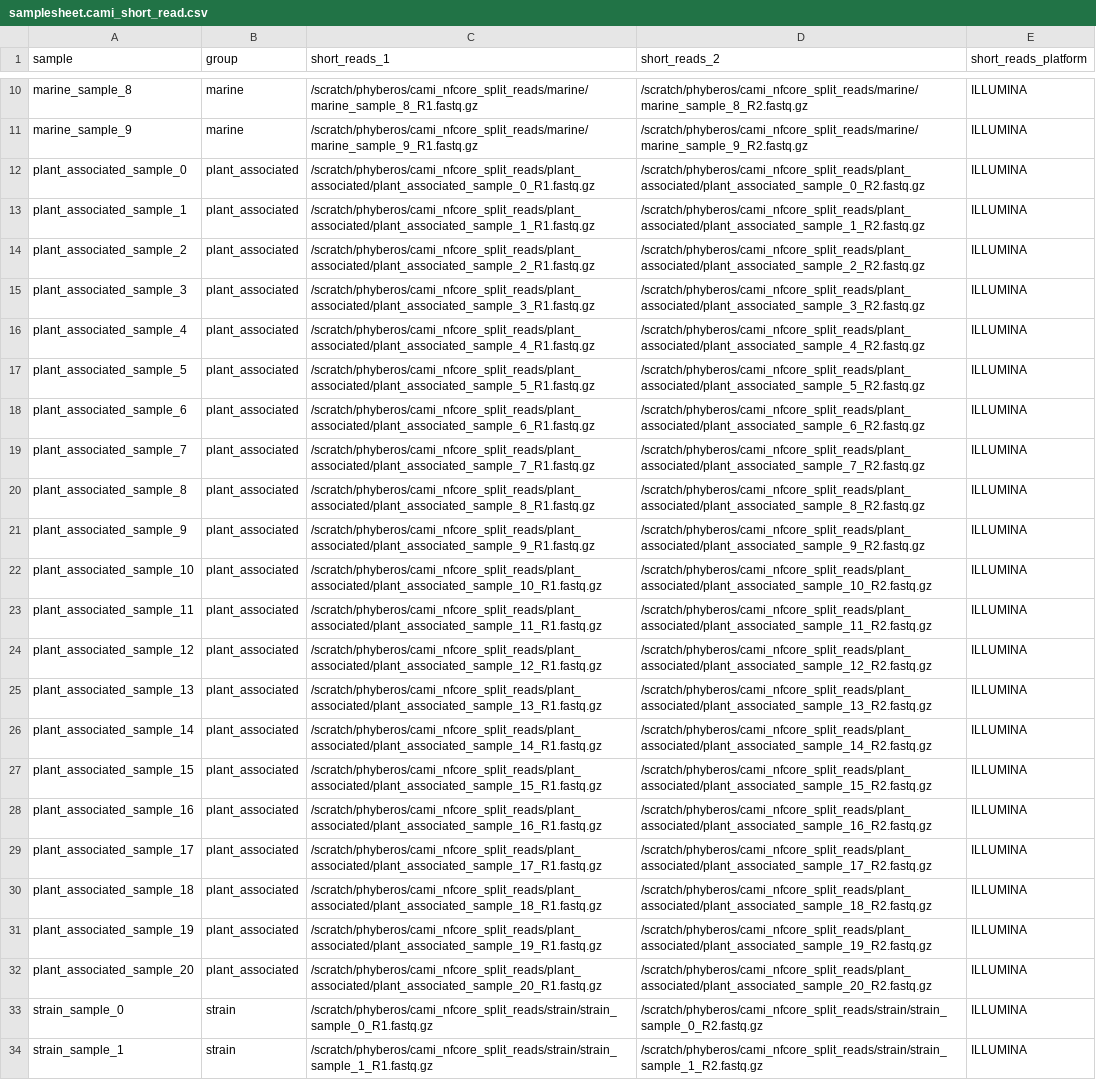
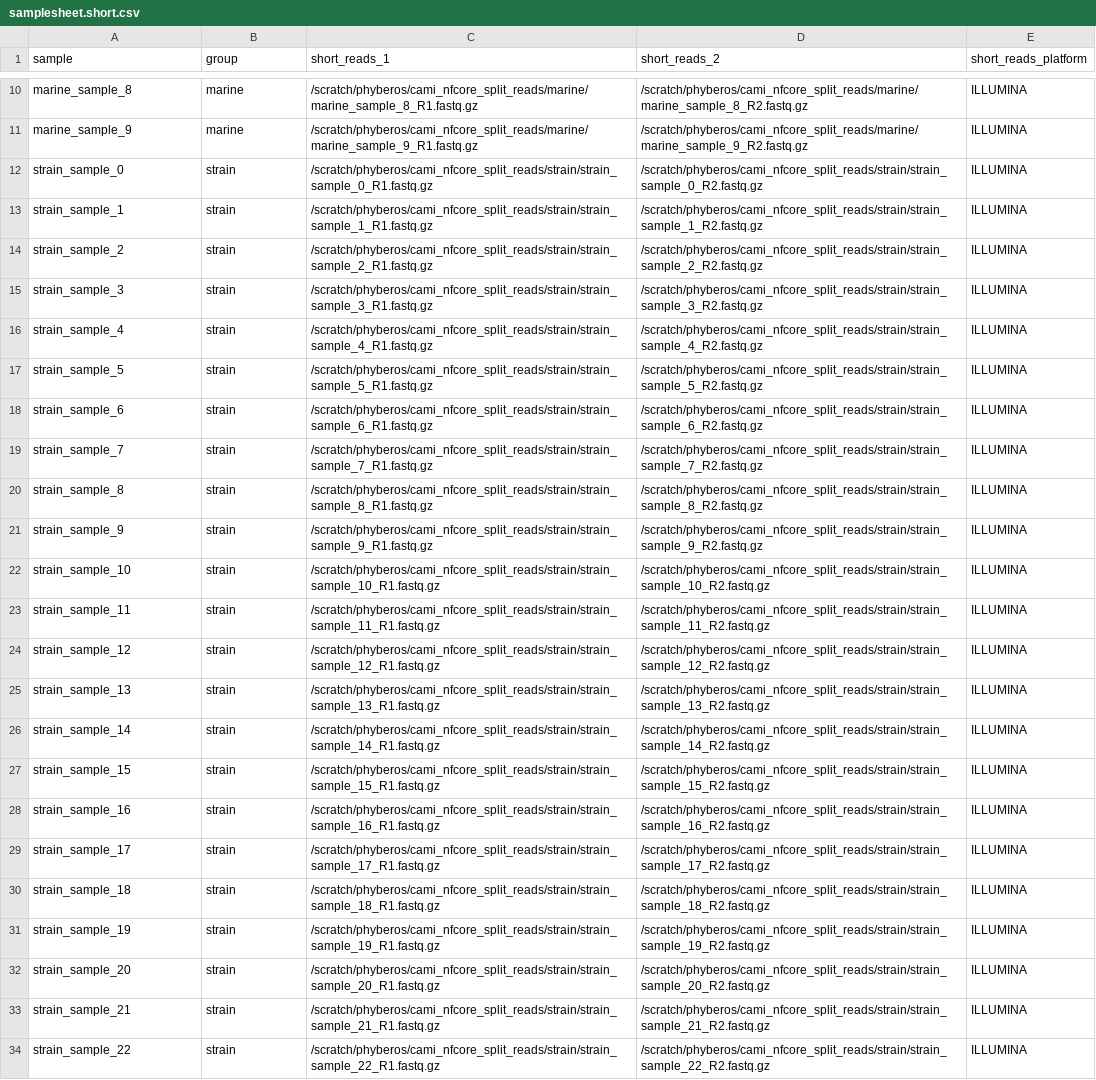
Before and after one commit to hallamlab/Metasmith, a CSV file: research/metasmith_benchmark/drivers/e1_nfcore/samplesheet.short.csv (was research/cami/nfcore/samplesheet.cami_short_read.csv), drawn as a sheet; only a part is shown, gaps mark what is left out; the shorter side is filled out with more unchanged rows.

```diff
--- a/research/cami/nfcore/samplesheet.cami_short_read.csv
+++ b/research/metasmith_benchmark/drivers/e1_nfcore/samplesheet.short.csv
@@ -11,23 +11,2 @@ marine_sample_8,marine,/scratch/phyberos/cami_nfcore_split_reads/marine/marine_s
 marine_sample_9,marine,/scratch/phyberos/cami_nfcore_split_reads/marine/marine_sample_9_R1.fastq.gz,/scratch/phyberos/cami_nfcore_split_reads/marine/marine_sample_9_R2.fastq.gz,ILLUMINA
-plant_associated_sample_0,plant_associated,/scratch/phyberos/cami_nfcore_split_reads/plant_associated/plant_associated_sample_0_R1.fastq.gz,/scratch/phyberos/cami_nfcore_split_reads/plant_associated/plant_associated_sample_0_R2.fastq.gz,ILLUMINA
-plant_associated_sample_1,plant_associated,/scratch/phyberos/cami_nfcore_split_reads/plant_associated/plant_associated_sample_1_R1.fastq.gz,/scratch/phyberos/cami_nfcore_split_reads/plant_associated/plant_associated_sample_1_R2.fastq.gz,ILLUMINA
-plant_associated_sample_2,plant_associated,/scratch/phyberos/cami_nfcore_split_reads/plant_associated/plant_associated_sample_2_R1.fastq.gz,/scratch/phyberos/cami_nfcore_split_reads/plant_associated/plant_associated_sample_2_R2.fastq.gz,ILLUMINA
-plant_associated_sample_3,plant_associated,/scratch/phyberos/cami_nfcore_split_reads/plant_associated/plant_associated_sample_3_R1.fastq.gz,/scratch/phyberos/cami_nfcore_split_reads/plant_associated/plant_associated_sample_3_R2.fastq.gz,ILLUMINA
-plant_associated_sample_4,plant_associated,/scratch/phyberos/cami_nfcore_split_reads/plant_associated/plant_associated_sample_4_R1.fastq.gz,/scratch/phyberos/cami_nfcore_split_reads/plant_associated/plant_associated_sample_4_R2.fastq.gz,ILLUMINA
-plant_associated_sample_5,plant_associated,/scratch/phyberos/cami_nfcore_split_reads/plant_associated/plant_associated_sample_5_R1.fastq.gz,/scratch/phyberos/cami_nfcore_split_reads/plant_associated/plant_associated_sample_5_R2.fastq.gz,ILLUMINA
-plant_associated_sample_6,plant_associated,/scratch/phyberos/cami_nfcore_split_reads/plant_associated/plant_associated_sample_6_R1.fastq.gz,/scratch/phyberos/cami_nfcore_split_reads/plant_associated/plant_associated_sample_6_R2.fastq.gz,ILLUMINA
-plant_associated_sample_7,plant_associated,/scratch/phyberos/cami_nfcore_split_reads/plant_associated/plant_associated_sample_7_R1.fastq.gz,/scratch/phyberos/cami_nfcore_split_reads/plant_associated/plant_associated_sample_7_R2.fastq.gz,ILLUMINA
-plant_associated_sample_8,plant_associated,/scratch/phyberos/cami_nfcore_split_reads/plant_associated/plant_associated_sample_8_R1.fastq.gz,/scratch/phyberos/cami_nfcore_split_reads/plant_associated/plant_associated_sample_8_R2.fastq.gz,ILLUMINA
-plant_associated_sample_9,plant_associated,/scratch/phyberos/cami_nfcore_split_reads/plant_associated/plant_associated_sample_9_R1.fastq.gz,/scratch/phyberos/cami_nfcore_split_reads/plant_associated/plant_associated_sample_9_R2.fastq.gz,ILLUMINA
-plant_associated_sample_10,plant_associated,/scratch/phyberos/cami_nfcore_split_reads/plant_associated/plant_associated_sample_10_R1.fastq.gz,/scratch/phyberos/cami_nfcore_split_reads/plant_associated/plant_associated_sample_10_R2.fastq.gz,ILLUMINA
-plant_associated_sample_11,plant_associated,/scratch/phyberos/cami_nfcore_split_reads/plant_associated/plant_associated_sample_11_R1.fastq.gz,/scratch/phyberos/cami_nfcore_split_reads/plant_associated/plant_associated_sample_11_R2.fastq.gz,ILLUMINA
-plant_associated_sample_12,plant_associated,/scratch/phyberos/cami_nfcore_split_reads/plant_associated/plant_associated_sample_12_R1.fastq.gz,/scratch/phyberos/cami_nfcore_split_reads/plant_associated/plant_associated_sample_12_R2.fastq.gz,ILLUMINA
-plant_associated_sample_13,plant_associated,/scratch/phyberos/cami_nfcore_split_reads/plant_associated/plant_associated_sample_13_R1.fastq.gz,/scratch/phyberos/cami_nfcore_split_reads/plant_associated/plant_associated_sample_13_R2.fastq.gz,ILLUMINA
-plant_associated_sample_14,plant_associated,/scratch/phyberos/cami_nfcore_split_reads/plant_associated/plant_associated_sample_14_R1.fastq.gz,/scratch/phyberos/cami_nfcore_split_reads/plant_associated/plant_associated_sample_14_R2.fastq.gz,ILLUMINA
-plant_associated_sample_15,plant_associated,/scratch/phyberos/cami_nfcore_split_reads/plant_associated/plant_associated_sample_15_R1.fastq.gz,/scratch/phyberos/cami_nfcore_split_reads/plant_associated/plant_associated_sample_15_R2.fastq.gz,ILLUMINA
-plant_associated_sample_16,plant_associated,/scratch/phyberos/cami_nfcore_split_reads/plant_associated/plant_associated_sample_16_R1.fastq.gz,/scratch/phyberos/cami_nfcore_split_reads/plant_associated/plant_associated_sample_16_R2.fastq.gz,ILLUMINA
-plant_associated_sample_17,plant_associated,/scratch/phyberos/cami_nfcore_split_reads/plant_associated/plant_associated_sample_17_R1.fastq.gz,/scratch/phyberos/cami_nfcore_split_reads/plant_associated/plant_associated_sample_17_R2.fastq.gz,ILLUMINA
-plant_associated_sample_18,plant_associated,/scratch/phyberos/cami_nfcore_split_reads/plant_associated/plant_associated_sample_18_R1.fastq.gz,/scratch/phyberos/cami_nfcore_split_reads/plant_associated/plant_associated_sample_18_R2.fastq.gz,ILLUMINA
-plant_associated_sample_19,plant_associated,/scratch/phyberos/cami_nfcore_split_reads/plant_associated/plant_associated_sample_19_R1.fastq.gz,/scratch/phyberos/cami_nfcore_split_reads/plant_associated/plant_associated_sample_19_R2.fastq.gz,ILLUMINA
-plant_associated_sample_20,plant_associated,/scratch/phyberos/cami_nfcore_split_reads/plant_associated/plant_associated_sample_20_R1.fastq.gz,/scratch/phyberos/cami_nfcore_split_reads/plant_associated/plant_associated_sample_20_R2.fastq.gz,ILLUMINA
 strain_sample_0,strain,/scratch/phyberos/cami_nfcore_split_reads/strain/strain_sample_0_R1.fastq.gz,/scratch/phyberos/cami_nfcore_split_reads/strain/strain_sample_0_R2.fastq.gz,ILLUMINA
```
Also changed, not shown: 26 other files.
